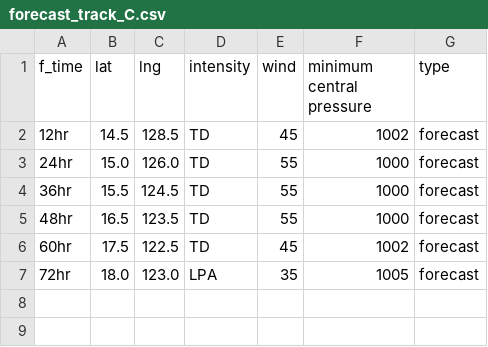
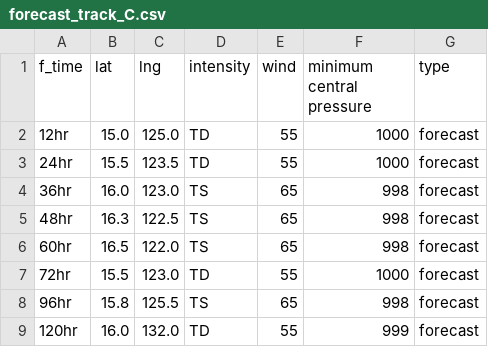
Before and after one commit to zax41006-bot/MMC-TC-GIS, a CSV file: forecast_track_C.csv, drawn as a sheet.

Commit message:
Update forecast_track_C.csv

```diff
--- a/forecast_track_C.csv
+++ b/forecast_track_C.csv
@@ -1,7 +1,9 @@
 f_time,lat,lng,intensity,wind,minimum central pressure,type
-12hr,14.5,128.5,TD,45,1002,forecast
-24hr,15.0,126.0,TD,55,1000,forecast
-36hr,15.5,124.5,TD,55,1000,forecast
-48hr,16.5,123.5,TD,55,1000,forecast
-60hr,17.5,122.5,TD,45,1002,forecast
-72hr,18.0,123.0,LPA,35,1005,forecast
+12hr,15.0,125.0,TD,55,1000,forecast
+24hr,15.5,123.5,TD,55,1000,forecast
+36hr,16.0,123.0,TS,65,998,forecast
+48hr,16.3,122.5,TS,65,998,forecast
+60hr,16.5,122.0,TS,65,998,forecast
+72hr,15.5,123.0,TD,55,1000,forecast
+96hr,15.8,125.5,TS,65,998,forecast
+120hr,16.0,132.0,TD,55,999,forecast
```
